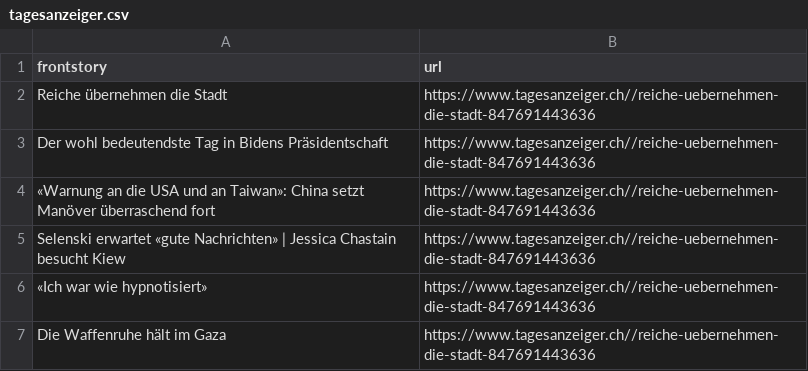
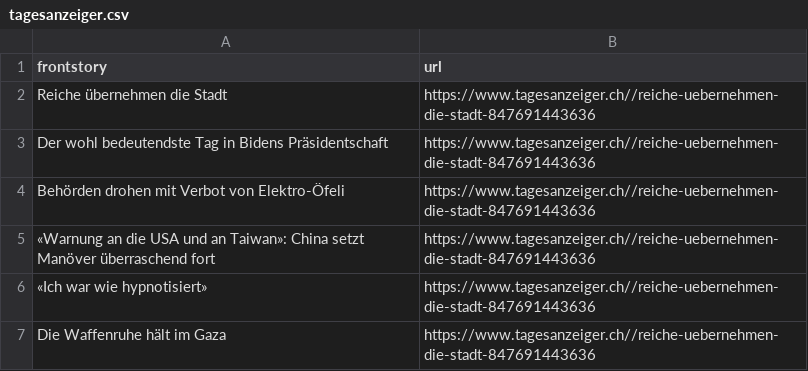
Before and after one commit to ErichBuergler/automatic-scraper-tagesanzeiger, a CSV file: tagesanzeiger.csv, drawn as a sheet.

```diff
--- a/tagesanzeiger.csv
+++ b/tagesanzeiger.csv
@@ -3,4 +3,4 @@ Reiche übernehmen die Stadt,https://www.tagesanzeiger.ch//reiche-uebernehmen-di
 Der wohl bedeutendste Tag in Bidens Präsidentschaft,https://www.tagesanzeiger.ch//reiche-uebernehmen-die-stadt-847691443636
+Behörden drohen mit Verbot von Elektro-Öfeli,https://www.tagesanzeiger.ch//reiche-uebernehmen-die-stadt-847691443636
 «Warnung an die USA und an Taiwan»: China setzt Manöver überraschend fort ,https://www.tagesanzeiger.ch//reiche-uebernehmen-die-stadt-847691443636
-Selenski erwartet «gute Nachrichten» | Jessica Chastain besucht Kiew,https://www.tagesanzeiger.ch//reiche-uebernehmen-die-stadt-847691443636
 «Ich war wie hypnotisiert»,https://www.tagesanzeiger.ch//reiche-uebernehmen-die-stadt-847691443636
```
